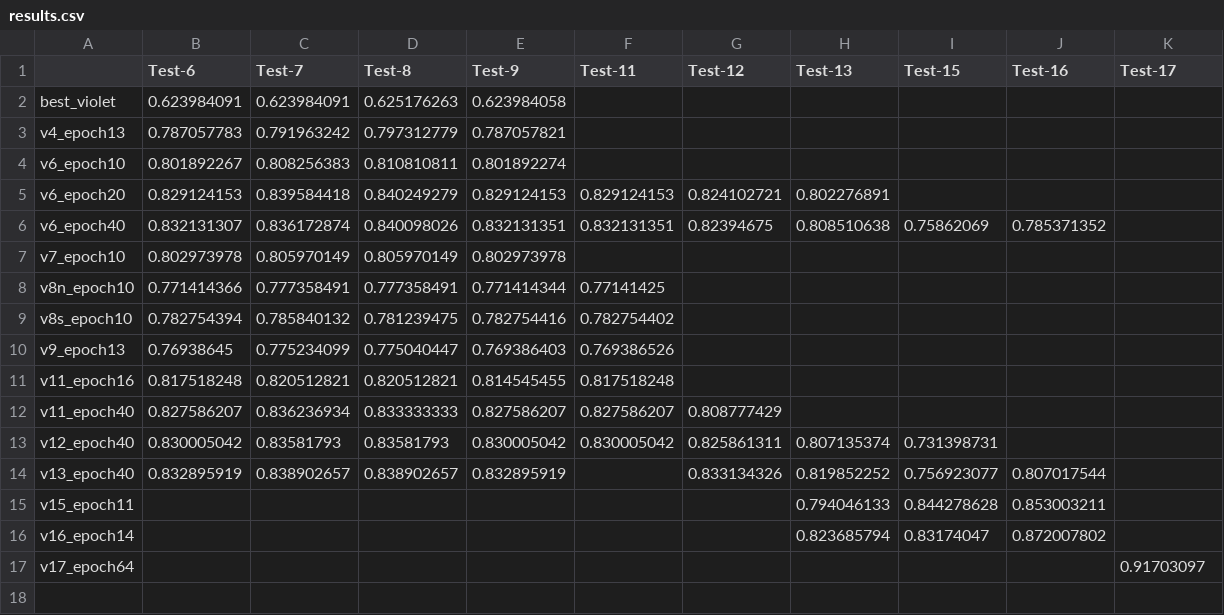
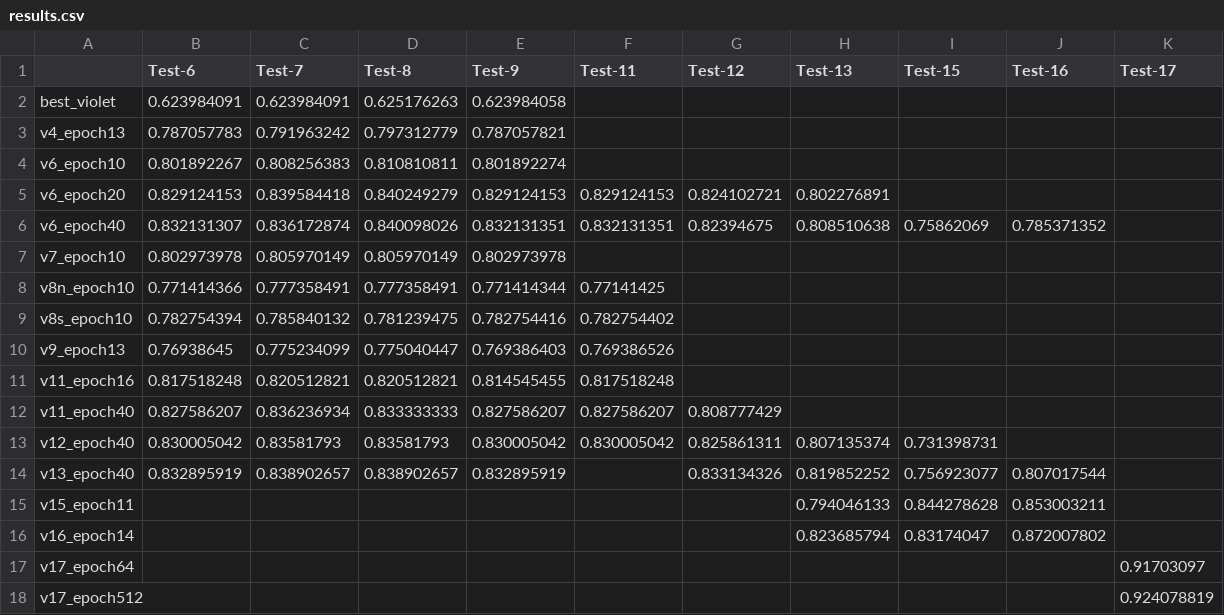
Before and after one commit to jinhanloh2021/CS424-Image-Perception, a CSV file: results.csv, drawn as a sheet; the diff names each change by its address in the sheet, - before the commit and + after, or states it on an @@ line.

Commit message:
Add epoch512 model

```diff
--- a/results.csv
+++ b/results.csv
+row 18: v17_epoch512 |  |  |  |  |  |  |  |  |  | 0.924078819
```
Also changed, not shown: 2 other files.
